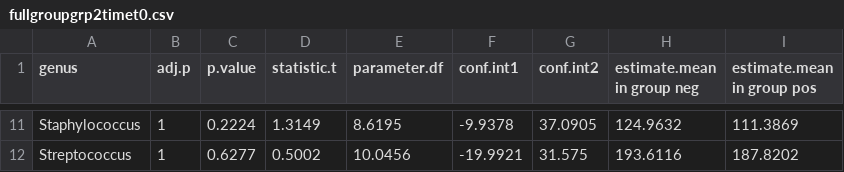
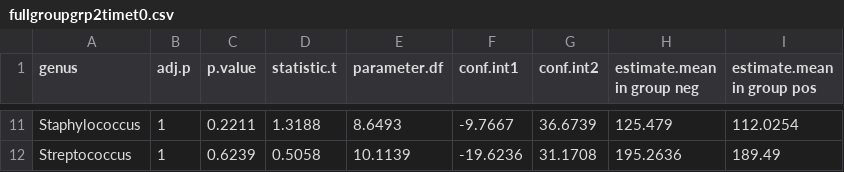
Before and after one commit to aubreyodom/FAFI-microbiome, a CSV file: PaperFigs/fullgroupgrp2timet0.csv, drawn as a sheet; only a part is shown, gaps mark what is left out; the diff covers the shown part only; the diff names each change by its address in the sheet, - before the commit and + after, or states it on an @@ line.

```diff
--- a/PaperFigs/fullgroupgrp2timet0.csv
+++ b/PaperFigs/fullgroupgrp2timet0.csv
-C11 (p.value): 0.2224
+C11 (p.value): 0.2211
-D11 (statistic.t): 1.3149
+D11 (statistic.t): 1.3188
-E11 (parameter.df): 8.6195
+E11 (parameter.df): 8.6493
-F11 (conf.int1): -9.9378
+F11 (conf.int1): -9.7667
-G11 (conf.int2): 37.0905
+G11 (conf.int2): 36.6739
-H11 (estimate.mean in group neg): 124.9632
+H11 (estimate.mean in group neg): 125.479
-I11 (estimate.mean in group pos): 111.3869
+I11 (estimate.mean in group pos): 112.0254
-C12 (p.value): 0.6277
+C12 (p.value): 0.6239
-D12 (statistic.t): 0.5002
+D12 (statistic.t): 0.5058
-E12 (parameter.df): 10.0456
+E12 (parameter.df): 10.1139
-F12 (conf.int1): -19.9921
+F12 (conf.int1): -19.6236
-G12 (conf.int2): 31.575
+G12 (conf.int2): 31.1708
-H12 (estimate.mean in group neg): 193.6116
+H12 (estimate.mean in group neg): 195.2636
-I12 (estimate.mean in group pos): 187.8202
+I12 (estimate.mean in group pos): 189.49
```
Also changed, not shown: 63 edited cells elsewhere in this file, PaperFigs/fullgroupgrp2timet1.csv, PaperFigs/fullgroupgrp2timet2.csv, 35 other files.
